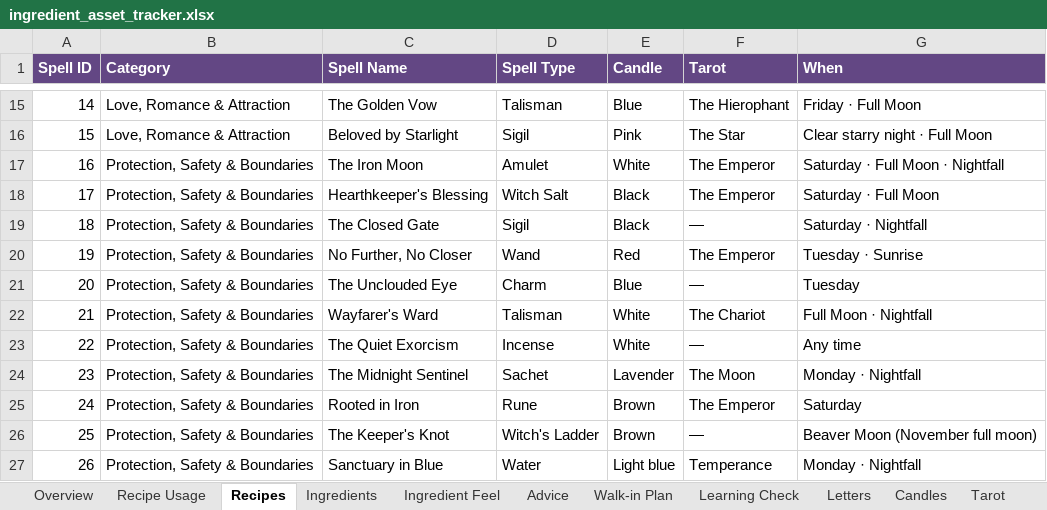
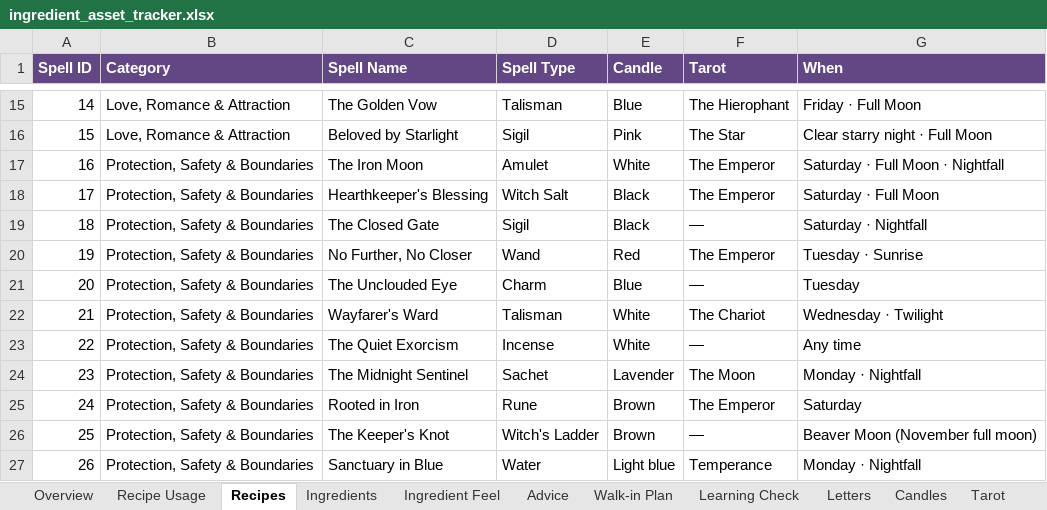
Before and after one commit to you36911-lab/The-Loveborne-Witchs-Emporium, an Excel workbook: ingredient_asset_tracker.xlsx, sheet Recipes, drawn as a sheet; only a part is shown, gaps mark what is left out; values as stored, in another font and other column widths than the file's, no borders; the diff names each change by its address in the sheet, - before the commit and + after, or states it on an @@ line.

```diff
--- a/ingredient_asset_tracker.xlsx (sheet Recipes)
+++ b/ingredient_asset_tracker.xlsx (sheet Recipes)
-G22 (When): Full Moon · Nightfall
+G22 (When): Wednesday · Twilight
```
Also changed, not shown: sheet Learning Check, sheet Walk-in Plan, 4 other files.
